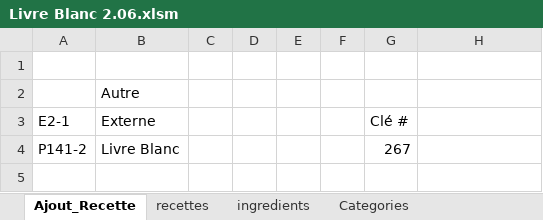
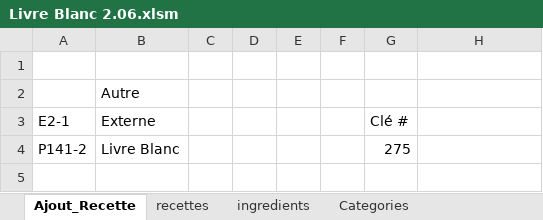
Before and after one commit to BernardRecettes/livre-recettes-maman, an Excel workbook: Livre Blanc 2.06.xlsm, sheet Ajout_Recette, drawn as a sheet; values as stored, in another font and other column widths than the file's, no borders; charts and pictures not drawn; the diff names each change by its address in the sheet, - before the commit and + after, or states it on an @@ line.

```diff
--- a/Livre Blanc 2.06.xlsm (sheet Ajout_Recette)
+++ b/Livre Blanc 2.06.xlsm (sheet Ajout_Recette)
-G4 (Clé #): 267
+G4 (Clé #): 275
```
Also changed, not shown: sheet ingredients, sheet recettes, charts or pictures.
